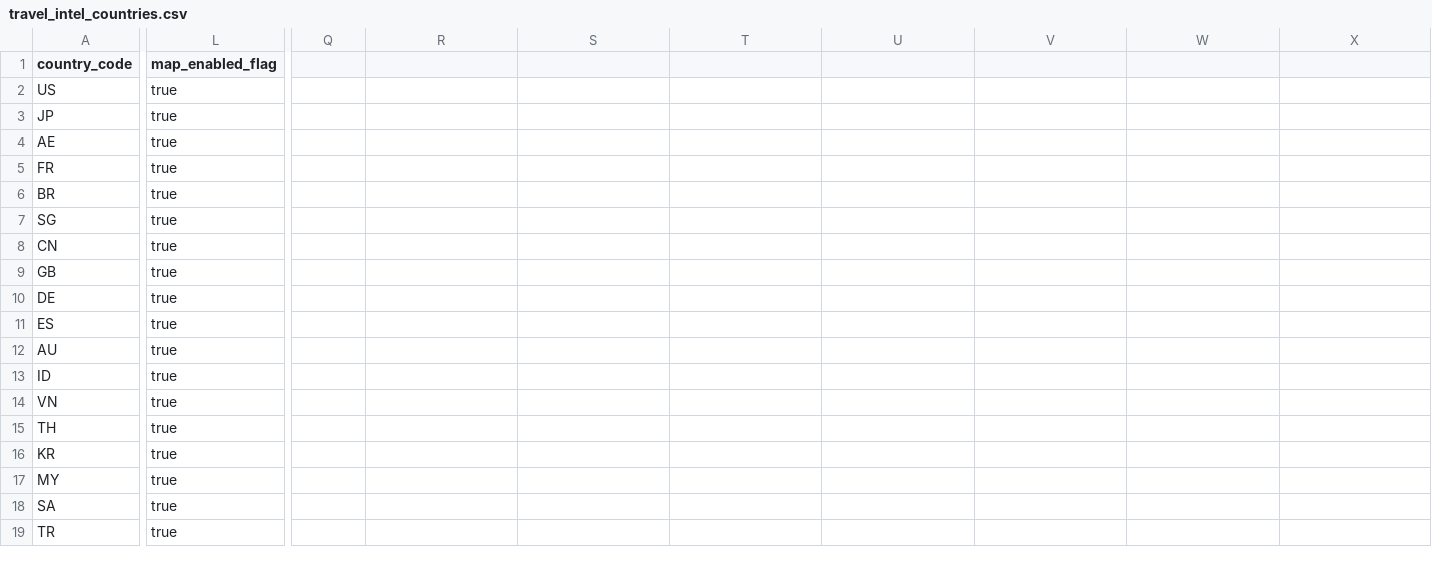
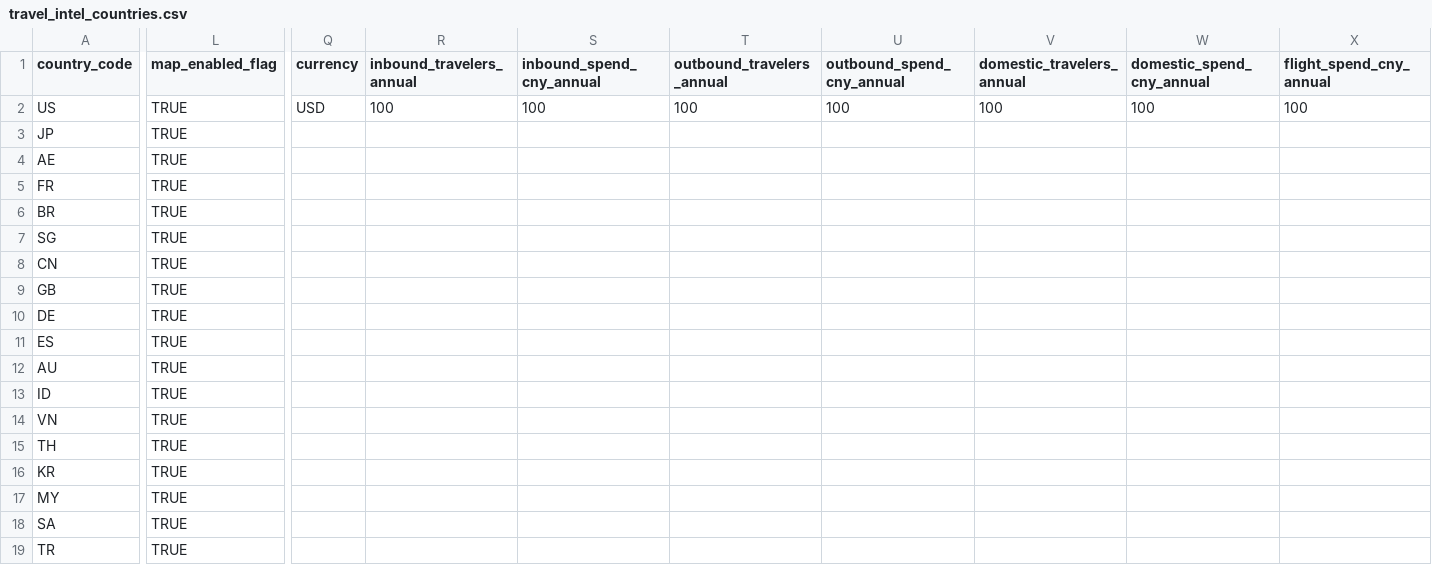
Before and after one commit to thatGuyEkko/GIS, a CSV file: data/travel_intel_countries.csv, drawn as a sheet; only a part is shown, gaps mark what is left out; the diff covers the shown part only; the diff names each change by its address in the sheet, - before the commit and + after, or states it on an @@ line.

```diff
--- a/data/travel_intel_countries.csv
+++ b/data/travel_intel_countries.csv
-Q1: (empty)
+Q1: currency
-R1: (empty)
+R1: inbound_travelers_annual
-S1: (empty)
+S1: inbound_spend_cny_annual
-T1: (empty)
+T1: outbound_travelers_annual
-U1: (empty)
+U1: outbound_spend_cny_annual
-V1: (empty)
+V1: domestic_travelers_annual
-W1: (empty)
+W1: domestic_spend_cny_annual
-X1: (empty)
+X1: flight_spend_cny_annual
-L2:L19 (map_enabled_flag): true
+L2:L19 (map_enabled_flag): TRUE
-Q2 (currency): (empty)
+Q2 (currency): USD
-R2 (inbound_travelers_annual): (empty)
+R2 (inbound_travelers_annual): 100
-S2 (inbound_spend_cny_annual): (empty)
+S2 (inbound_spend_cny_annual): 100
-T2 (outbound_travelers_annual): (empty)
+T2 (outbound_travelers_annual): 100
-U2 (outbound_spend_cny_annual): (empty)
+U2 (outbound_spend_cny_annual): 100
-V2 (domestic_travelers_annual): (empty)
+V2 (domestic_travelers_annual): 100
-W2 (domestic_spend_cny_annual): (empty)
+W2 (domestic_spend_cny_annual): 100
-X2 (flight_spend_cny_annual): (empty)
+X2 (flight_spend_cny_annual): 100
```
Also changed, not shown: 27 edited cells elsewhere in this file, 5 other files.
